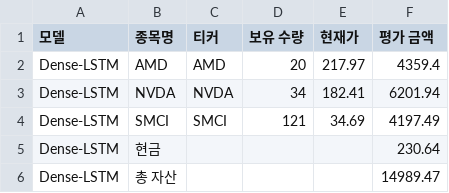
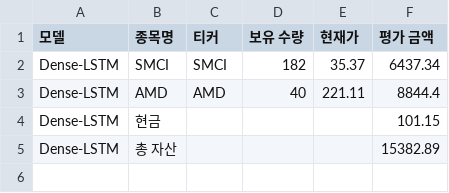
Before and after one commit to chesin1/stock_ai_trading_us, a CSV file: data/dense_lstm_portfolio_final.csv, drawn as a sheet.

```diff
--- a/data/dense_lstm_portfolio_final.csv
+++ b/data/dense_lstm_portfolio_final.csv
@@ -1,6 +1,5 @@
 모델,종목명,티커,보유 수량,현재가,평가 금액
-Dense-LSTM,AMD,AMD,20,217.97,4359.4
-Dense-LSTM,NVDA,NVDA,34,182.41,6201.94
-Dense-LSTM,SMCI,SMCI,121,34.69,4197.49
-Dense-LSTM,현금,,,,230.64
-Dense-LSTM,총 자산,,,,14989.47
+Dense-LSTM,SMCI,SMCI,182,35.37,6437.34
+Dense-LSTM,AMD,AMD,40,221.11,8844.4
+Dense-LSTM,현금,,,,101.15
+Dense-LSTM,총 자산,,,,15382.89
```
Also changed, not shown: data/gb_1d_portfolio_final.csv, data/gb_20d_portfolio_final.csv, 44 other files.
